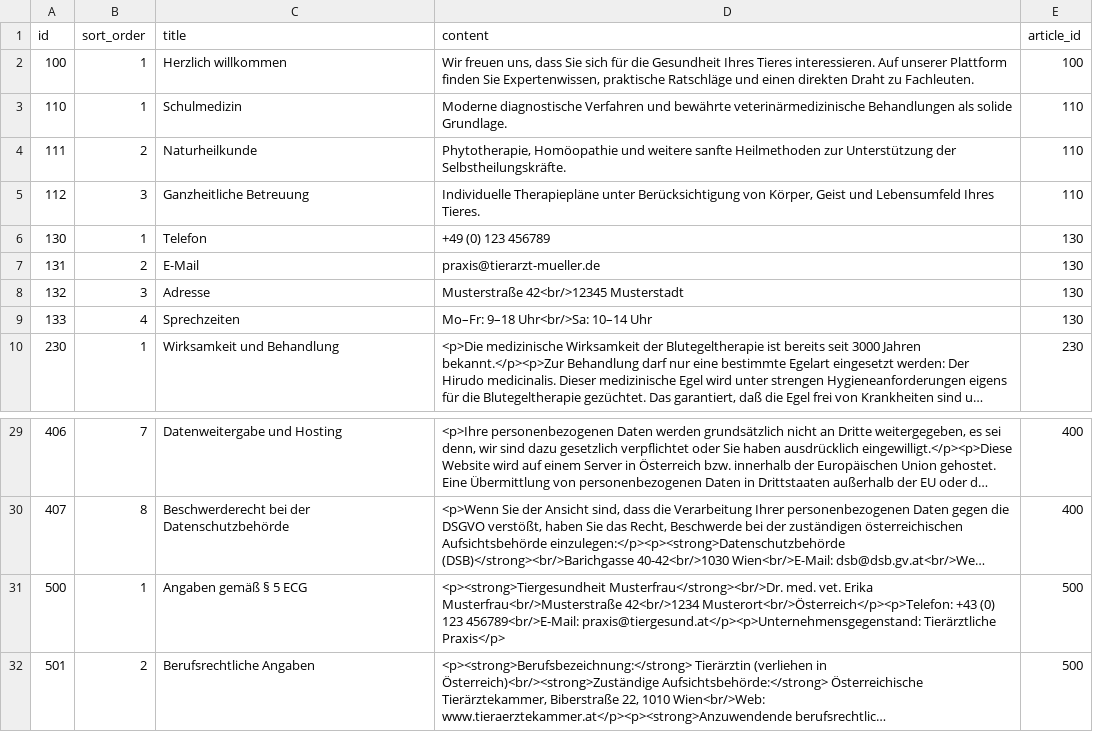
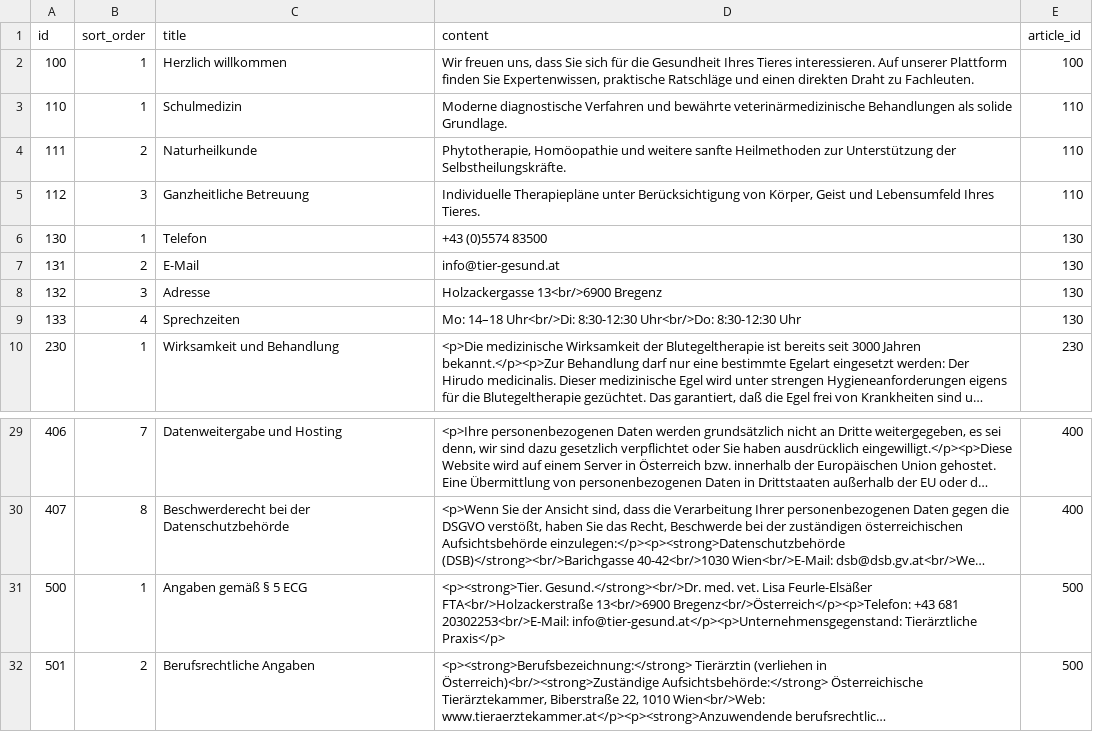
Before and after one commit to feurle/tg-app, a CSV file: src/main/resources/db/data/section_de.csv, drawn as a sheet; only a part is shown, gaps mark what is left out; long unchanged cells end in …; the diff names each change by its address in the sheet, - before the commit and + after, or states it on an @@ line.

Commit message:
adressfix

```diff
--- a/src/main/resources/db/data/section_de.csv
+++ b/src/main/resources/db/data/section_de.csv
-D6 (content): +49 (0) 123 456789
+D6 (content): +43 (0)5574 83500
-D7 (content): praxis@tierarzt-mueller.de
+D7 (content): info@tier-gesund.at
-D8 (content): Musterstraße 42<br/>12345 Musterstadt
+D8 (content): Holzackergasse 13<br/>6900 Bregenz
-D9 (content): Mo–Fr: 9–18 Uhr<br/>Sa: 10–14 Uhr
+D9 (content): Mo: 14–18 Uhr<br/>Di: 8:30-12:30 Uhr<br/>Do: 8:30-12:30 Uhr
-D31 (content): <p><strong>Tiergesundheit Musterfrau</strong><br/>Dr. med. vet. Erika Musterfrau<br/>Musterstraße 42<br/>1234 Musterort<br/>Österreich</p><p>Telefon: +43 (0) 123 456789<br/>E-Mail: praxis@tiergesund.at</p><p>Unternehmensgegenstand: Tierärztliche Praxis</p>
+D31 (content): <p><strong>Tier. Gesund.</strong><br/>Dr. med. vet. Lisa Feurle-Elsäßer FTA<br/>Holzackerstraße 13<br/>6900 Bregenz<br/>Österreich</p><p>Telefon: +43 681 20302253<br/>E-Mail: info@tier-gesund.at</p><p>Unternehmensgegenstand: Tierärztliche Praxis</p>
```
